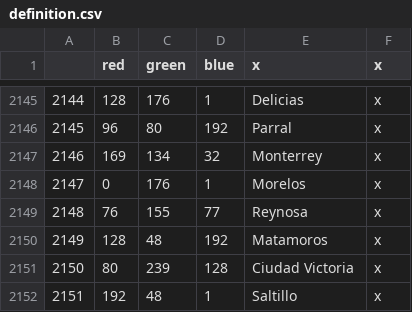
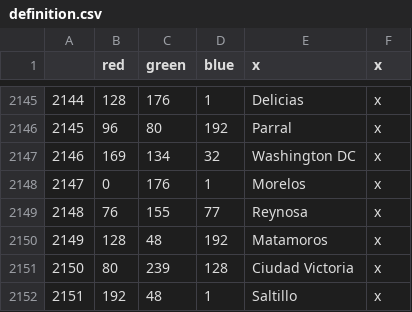
Before and after one commit to TurtleShroom/TurtleShroom-s-Personal-HFM-Edit, a CSV file: HFM/map/definition.csv, drawn as a sheet; only a part is shown, gaps mark what is left out.

```diff
--- a/HFM/map/definition.csv
+++ b/HFM/map/definition.csv
@@ -2146,3 +2146,3 @@
 2145;96;80;192;Parral;x
-2146;169;134;32;Monterrey;x
+2146;169;134;32;Washington DC;x
 2147;0;176;1;Morelos;x
```
Also changed, not shown: HFM/localisation/00000_TSP_misc.csv, 17 other files.
